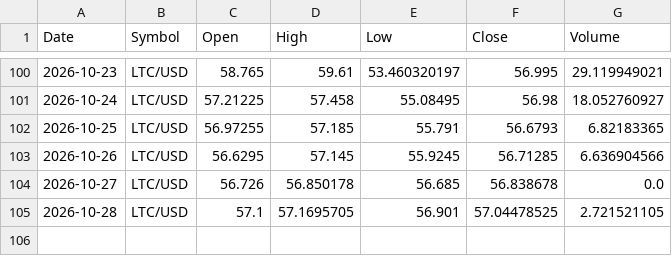
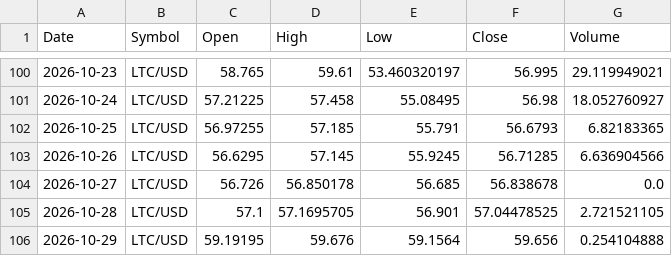
Before and after one commit to x1lde/SeerX, a CSV file: data/crypto/LTC-USD.csv, drawn as a sheet; only a part is shown, gaps mark what is left out; the diff names each change by its address in the sheet, - before the commit and + after, or states it on an @@ line.

```diff
--- a/data/crypto/LTC-USD.csv
+++ b/data/crypto/LTC-USD.csv
+row 106: 2026-10-29 | LTC/USD | 59.19195 | 59.676 | 59.1564 | 59.656 | 0.254104888
```
Also changed, not shown: data/crypto/BTC-USD.csv, data/crypto/ETH-USD.csv, 5 other files.
